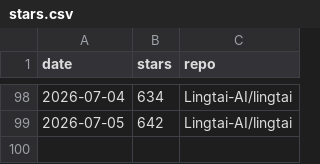
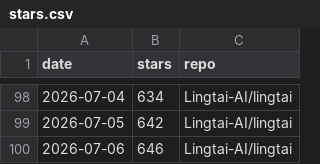
Before and after one commit to TZZheng/lingtai, a CSV file: docs/stars/stars.csv, drawn as a sheet; only a part is shown, gaps mark what is left out.

```diff
--- a/docs/stars/stars.csv
+++ b/docs/stars/stars.csv
@@ -99 +99,2 @@ date,stars,repo
 2026-07-05,642,Lingtai-AI/lingtai
+2026-07-06,646,Lingtai-AI/lingtai
```
Also changed, not shown: 2 other files.
